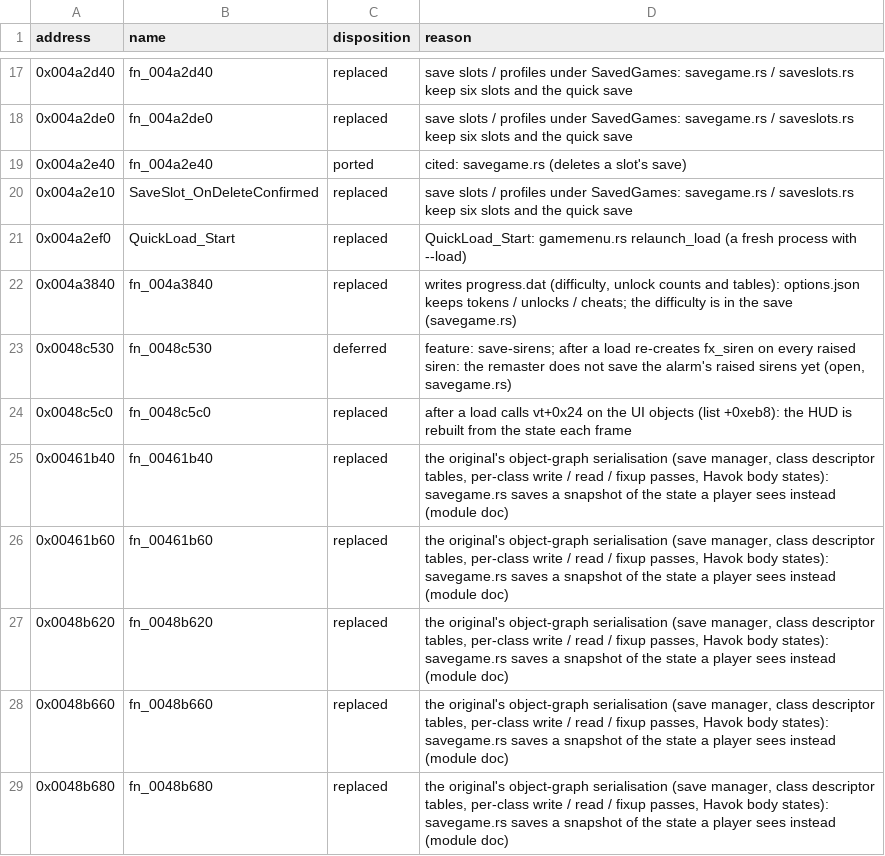
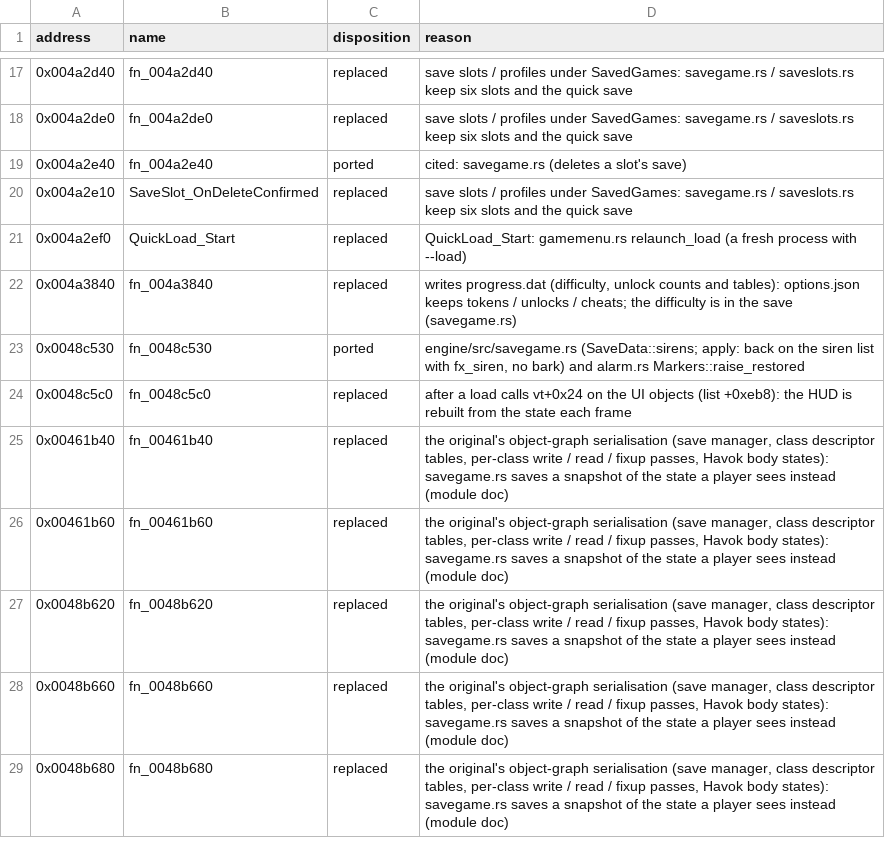
Before and after one commit to NikhilVerma/armed-and-dangerous-recomp, a CSV file: docs/port/save.csv, drawn as a sheet; only a part is shown, gaps mark what is left out.

```diff
--- a/docs/port/save.csv
+++ b/docs/port/save.csv
@@ -22,3 +22,3 @@ address,name,disposition,reason
 0x004a3840,fn_004a3840,replaced,"writes progress.dat (difficulty, unlock counts and tables): options.json keeps tokens / unlocks / cheats; the difficulty is in the save (savegame.rs)"
-0x0048c530,fn_0048c530,deferred,"feature: save-sirens; after a load re-creates fx_siren on every raised siren: the remaster does not save the alarm's raised sirens yet (open, savegame.rs)"
+0x0048c530,fn_0048c530,ported,"engine/src/savegame.rs (SaveData::sirens; apply: back on the siren list with fx_siren, no bark) and alarm.rs Markers::raise_restored"
 0x0048c5c0,fn_0048c5c0,replaced,after a load calls vt+0x24 on the UI objects (list +0xeb8): the HUD is rebuilt from the state each frame
```
Also changed, not shown: 6 other files.
